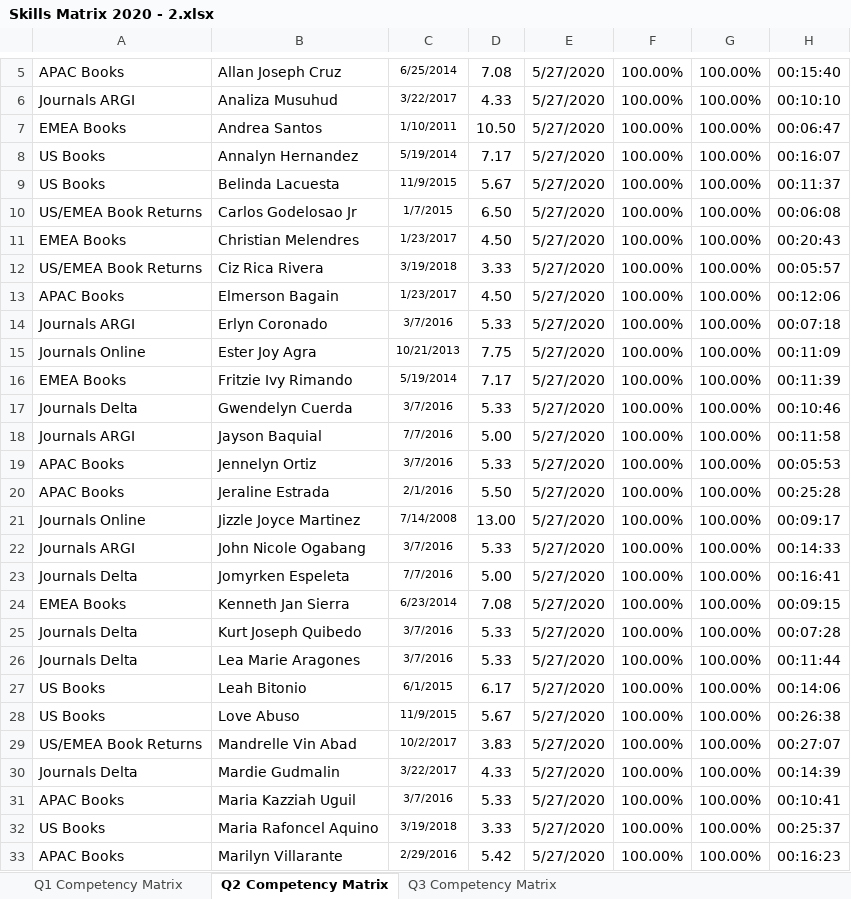
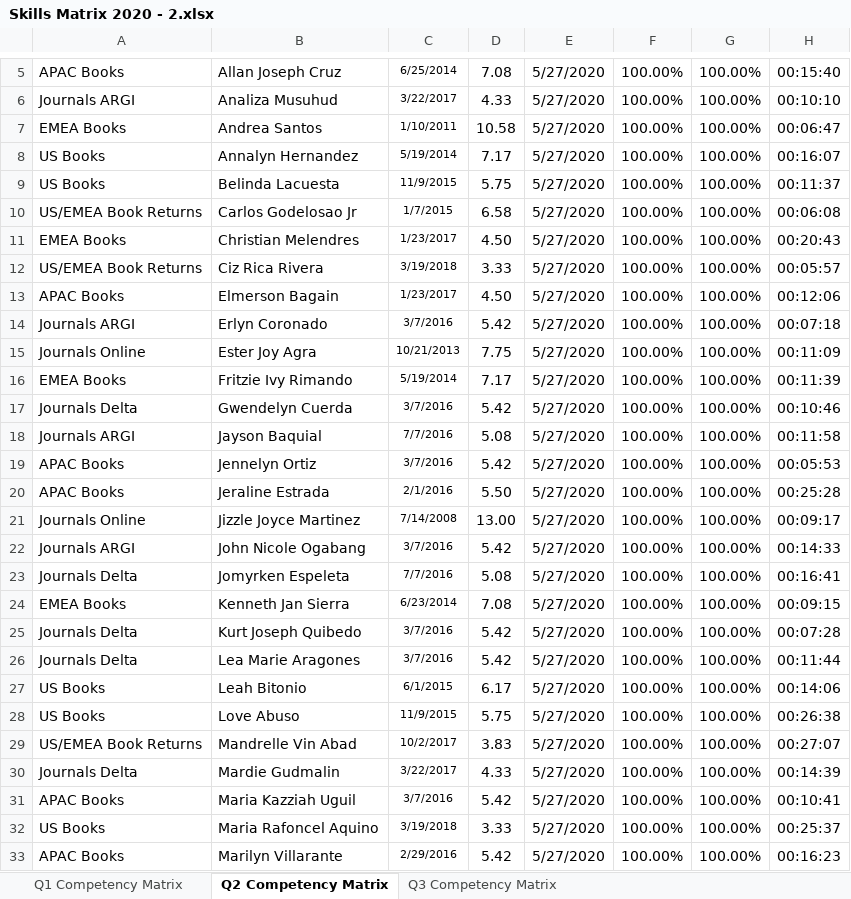
Before and after one commit to sanjaypashilkar/EmployeeSkillMatrix, an Excel workbook: SkillMatrix.Web/wwwroot/Files/Skills Matrix 2020 - 2.xlsx, sheet Q2 Competency Matrix, drawn as a sheet; only a part is shown, gaps mark what is left out; values as stored, in another font and other column widths than the file's, no borders; charts and pictures and conditional formats not drawn; the diff covers the shown part only; the diff names each change by its address in the sheet, - before the commit and + after, or states it on an @@ line.

Commit message:
Save Skill Matrix

```diff
--- a/SkillMatrix.Web/wwwroot/Files/Skills Matrix 2020 - 2.xlsx (sheet Q2 Competency Matrix)
+++ b/SkillMatrix.Web/wwwroot/Files/Skills Matrix 2020 - 2.xlsx (sheet Q2 Competency Matrix)
-D7: 10.50
+D7: 10.58
-D9: 5.67
+D9: 5.75
-D10: 6.50
+D10: 6.58
-D14: 5.33
+D14: 5.42
-D17: 5.33
+D17: 5.42
-D18: 5.00
+D18: 5.08
-D19: 5.33
+D19: 5.42
-D22: 5.33
+D22: 5.42
-D23: 5.00
+D23: 5.08
-D25:D26: 5.33
+D25:D26: 5.42
-D28: 5.67
+D28: 5.75
-D31: 5.33
+D31: 5.42
```
Also changed, not shown: 4 edited cells elsewhere in this sheet, sheet Q3 Competency Matrix, sheet Q1 Competency Matrix, charts or pictures, 9 other files.
